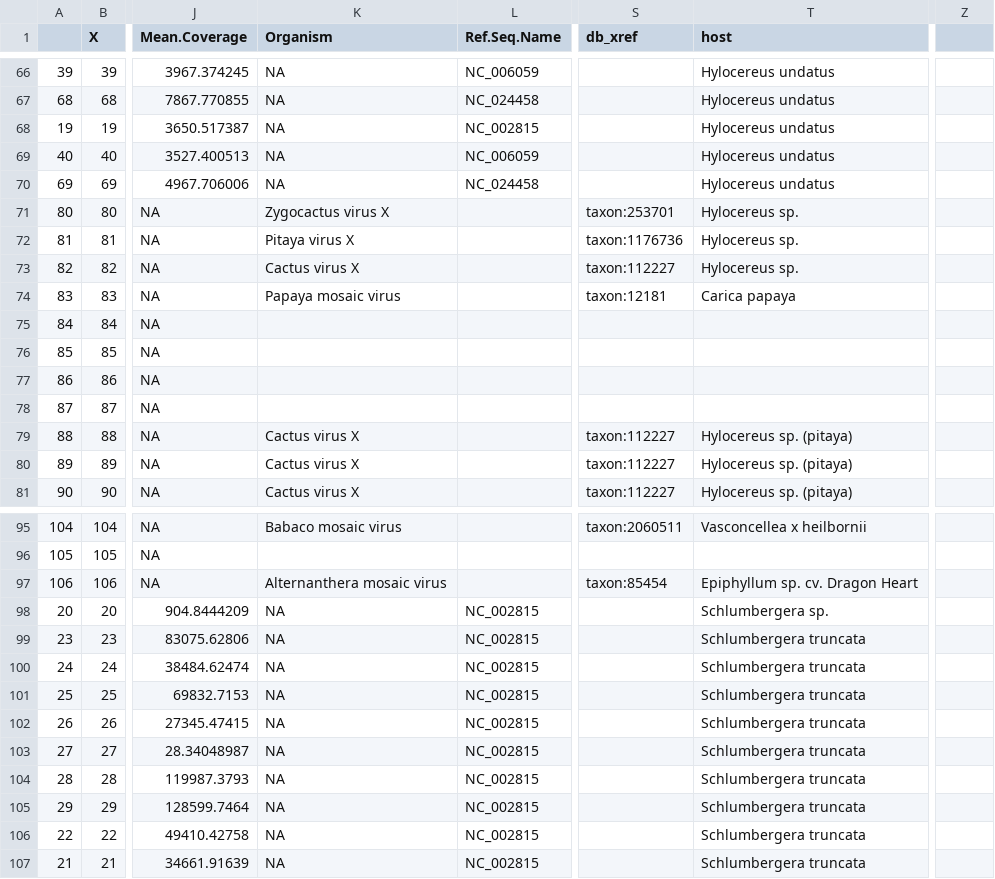
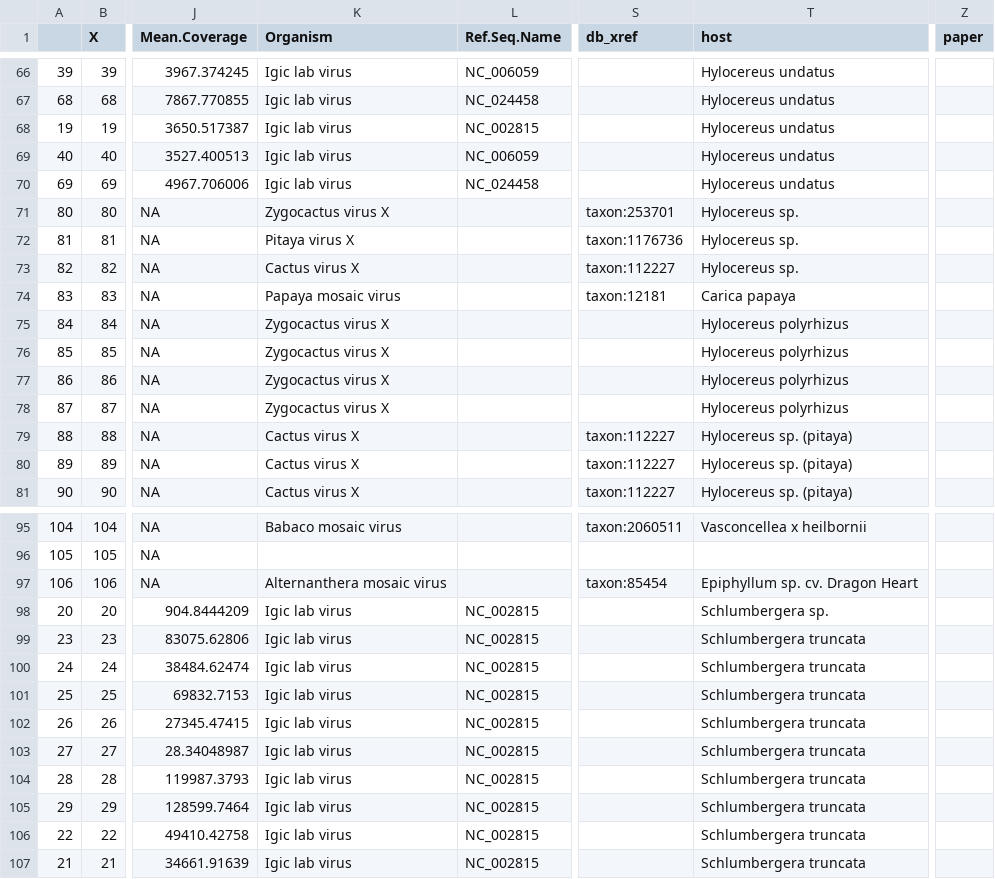
Before and after one commit to alexatyszka/cactusvirusx, a CSV file: data/meatdata_v3.csv, drawn as a sheet; only a part is shown, gaps mark what is left out; the diff covers the shown part only; the diff names each change by its address in the sheet, - before the commit and + after, or states it on an @@ line.

Commit message:
Host names for metadata added, lab virus named

```diff
--- a/data/meatdata_v3.csv
+++ b/data/meatdata_v3.csv
-Z1: (empty)
+Z1: paper
-K66:K70 (Organism): NA
+K66:K70 (Organism): Igic lab virus
-K75:K78 (Organism): (empty)
+K75:K78 (Organism): Zygocactus virus X
-T75:T78 (host): (empty)
+T75:T78 (host): Hylocereus polyrhizus
-K98:K107 (Organism): NA
+K98:K107 (Organism): Igic lab virus
```
Also changed, not shown: 64 edited cells elsewhere in this file, 5 other files.
